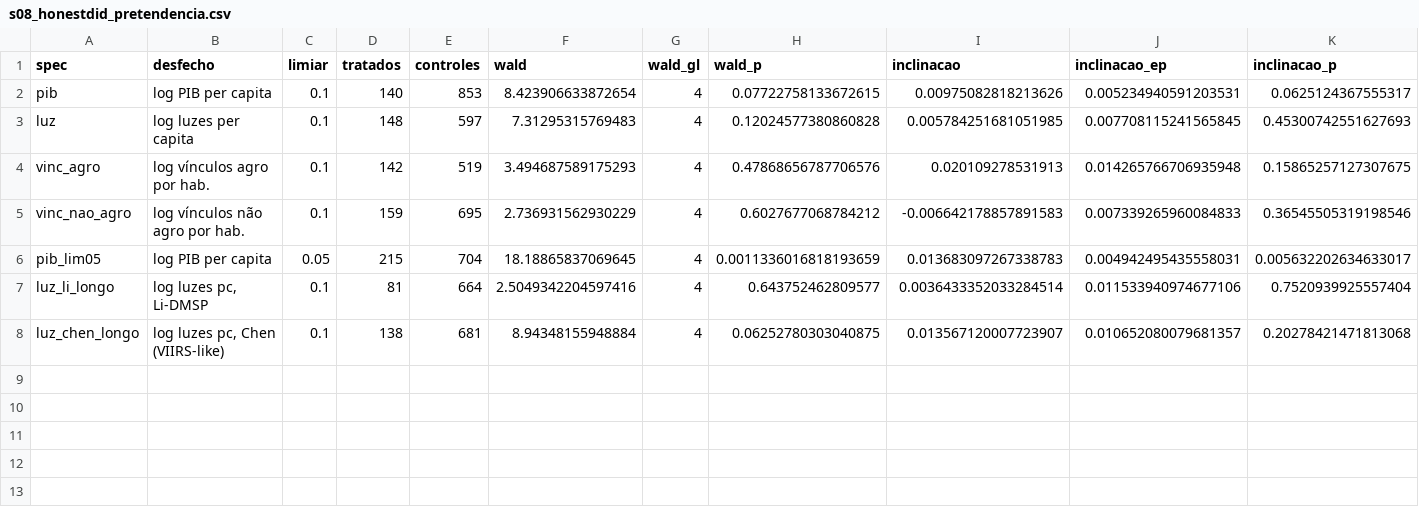
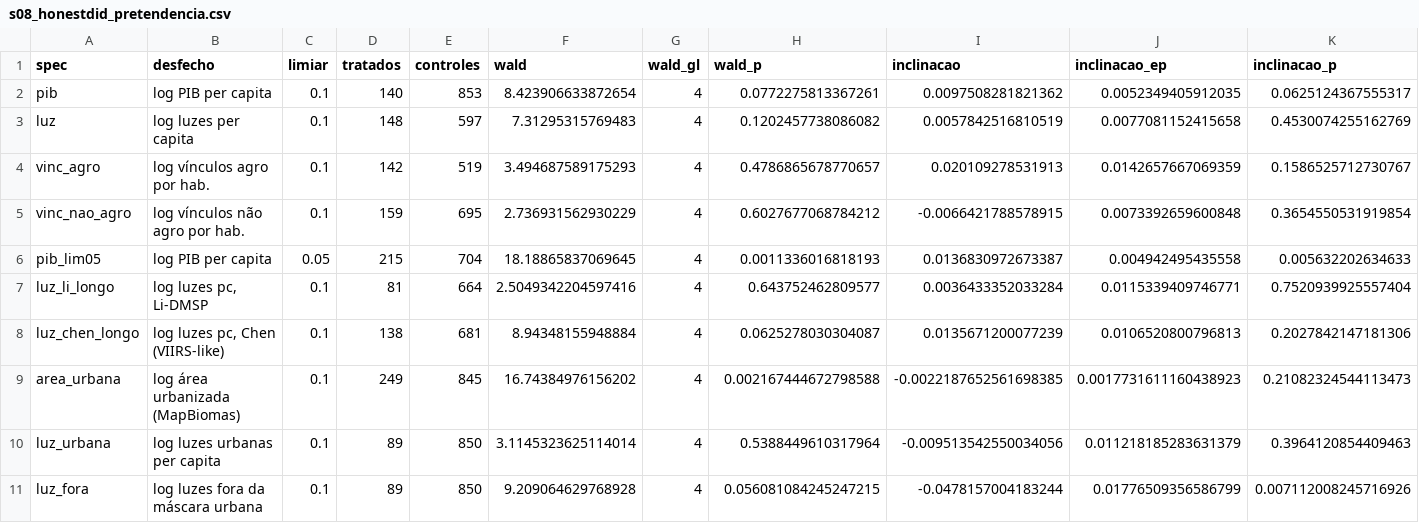
Before and after one commit to pbelushi/matopiba, a CSV file: outputs/tabelas/s08_honestdid_pretendencia.csv, drawn as a sheet.

```diff
--- a/outputs/tabelas/s08_honestdid_pretendencia.csv
+++ b/outputs/tabelas/s08_honestdid_pretendencia.csv
@@ -1,8 +1,11 @@
 spec,desfecho,limiar,tratados,controles,wald,wald_gl,wald_p,inclinacao,inclinacao_ep,inclinacao_p
-pib,log PIB per capita,0.1,140,853,8.423906633872654,4,0.07722758133672615,0.00975082818213626,0.005234940591203531,0.0625124367555317
-luz,log luzes per capita,0.1,148,597,7.31295315769483,4,0.12024577380860828,0.005784251681051985,0.007708115241565845,0.45300742551627693
-vinc_agro,log vínculos agro por hab.,0.1,142,519,3.494687589175293,4,0.47868656787706576,0.020109278531913,0.014265766706935948,0.15865257127307675
-vinc_nao_agro,log vínculos não agro por hab.,0.1,159,695,2.736931562930229,4,0.6027677068784212,-0.006642178857891583,0.007339265960084833,0.36545505319198546
-pib_lim05,log PIB per capita,0.05,215,704,18.18865837069645,4,0.0011336016818193659,0.013683097267338783,0.004942495435558031,0.005632202634633017
-luz_li_longo,"log luzes pc, Li-DMSP",0.1,81,664,2.5049342204597416,4,0.643752462809577,0.0036433352033284514,0.011533940974677106,0.7520939925557404
-luz_chen_longo,"log luzes pc, Chen (VIIRS-like)",0.1,138,681,8.94348155948884,4,0.06252780303040875,0.013567120007723907,0.010652080079681357,0.20278421471813068
+pib,log PIB per capita,0.1,140,853,8.423906633872654,4,0.0772275813367261,0.0097508281821362,0.0052349405912035,0.0625124367555317
+luz,log luzes per capita,0.1,148,597,7.31295315769483,4,0.1202457738086082,0.0057842516810519,0.0077081152415658,0.4530074255162769
+vinc_agro,log vínculos agro por hab.,0.1,142,519,3.494687589175293,4,0.4786865678770657,0.020109278531913,0.0142657667069359,0.1586525712730767
+vinc_nao_agro,log vínculos não agro por hab.,0.1,159,695,2.736931562930229,4,0.6027677068784212,-0.0066421788578915,0.0073392659600848,0.3654550531919854
+pib_lim05,log PIB per capita,0.05,215,704,18.18865837069645,4,0.0011336016818193,0.0136830972673387,0.004942495435558,0.005632202634633
+luz_li_longo,"log luzes pc, Li-DMSP",0.1,81,664,2.5049342204597416,4,0.643752462809577,0.0036433352033284,0.0115339409746771,0.7520939925557404
+luz_chen_longo,"log luzes pc, Chen (VIIRS-like)",0.1,138,681,8.94348155948884,4,0.0625278030304087,0.0135671200077239,0.0106520800796813,0.2027842147181306
+area_urbana,log área urbanizada (MapBiomas),0.1,249,845,16.74384976156202,4,0.002167444672798588,-0.0022187652561698385,0.0017731611160438923,0.21082324544113473
+luz_urbana,log luzes urbanas per capita,0.1,89,850,3.1145323625114014,4,0.5388449610317964,-0.009513542550034056,0.011218185283631379,0.3964120854409463
+luz_fora,log luzes fora da máscara urbana,0.1,89,850,9.209064629768928,4,0.056081084245247215,-0.0478157004183244,0.01776509356586799,0.007112008245716926
```
Also changed, not shown: outputs/logs/tempos.csv, outputs/tabelas/s08_did_resumo.csv, 49 other files.
